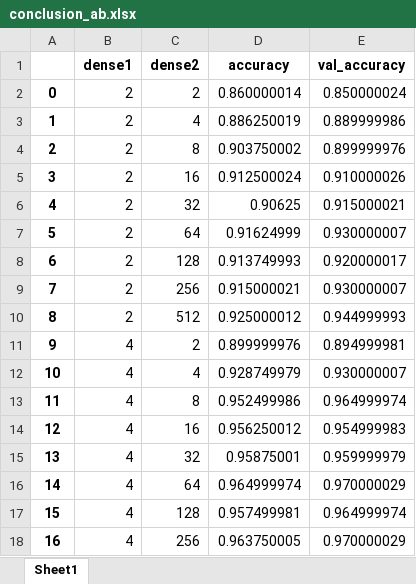
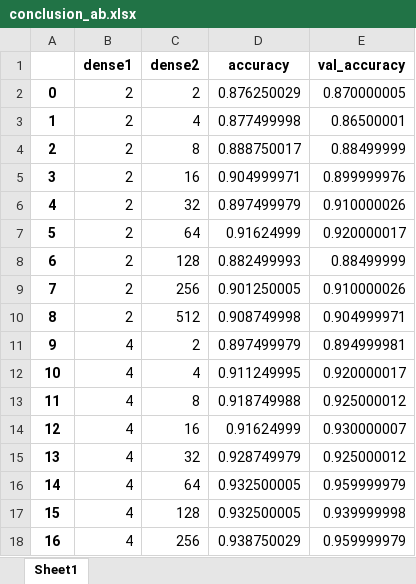
Before and after one commit to dlgzpwjd/uou_psl, an Excel workbook: conclusion_ab.xlsx, sheet Sheet1, drawn as a sheet; only a part is shown; values as stored, in another font and other column widths than the file's, no borders; the diff covers the shown part only; the diff names each change by its address in the sheet, - before the commit and + after, or states it on an @@ line.

```diff
--- a/conclusion_ab.xlsx (sheet Sheet1)
+++ b/conclusion_ab.xlsx (sheet Sheet1)
-D2 (accuracy): 0.860000014
+D2 (accuracy): 0.876250029
-E2 (val_accuracy): 0.850000024
+E2 (val_accuracy): 0.870000005
-D3 (accuracy): 0.886250019
+D3 (accuracy): 0.877499998
-E3 (val_accuracy): 0.889999986
+E3 (val_accuracy): 0.86500001
-D4 (accuracy): 0.903750002
+D4 (accuracy): 0.888750017
-E4 (val_accuracy): 0.899999976
+E4 (val_accuracy): 0.88499999
-D5 (accuracy): 0.912500024
+D5 (accuracy): 0.904999971
-E5 (val_accuracy): 0.910000026
+E5 (val_accuracy): 0.899999976
-D6 (accuracy): 0.90625
+D6 (accuracy): 0.897499979
-E6 (val_accuracy): 0.915000021
+E6 (val_accuracy): 0.910000026
-E7 (val_accuracy): 0.930000007
+E7 (val_accuracy): 0.920000017
-D8 (accuracy): 0.913749993
+D8 (accuracy): 0.882499993
-E8 (val_accuracy): 0.920000017
+E8 (val_accuracy): 0.88499999
-D9 (accuracy): 0.915000021
+D9 (accuracy): 0.901250005
-E9 (val_accuracy): 0.930000007
+E9 (val_accuracy): 0.910000026
-D10 (accuracy): 0.925000012
+D10 (accuracy): 0.908749998
-E10 (val_accuracy): 0.944999993
+E10 (val_accuracy): 0.904999971
-D11 (accuracy): 0.899999976
+D11 (accuracy): 0.897499979
-D12 (accuracy): 0.928749979
+D12 (accuracy): 0.911249995
-E12 (val_accuracy): 0.930000007
+E12 (val_accuracy): 0.920000017
-D13 (accuracy): 0.952499986
+D13 (accuracy): 0.918749988
-E13 (val_accuracy): 0.964999974
+E13 (val_accuracy): 0.925000012
-D14 (accuracy): 0.956250012
+D14 (accuracy): 0.91624999
-E14 (val_accuracy): 0.954999983
+E14 (val_accuracy): 0.930000007
-D15 (accuracy): 0.95875001
+D15 (accuracy): 0.928749979
-E15 (val_accuracy): 0.959999979
+E15 (val_accuracy): 0.925000012
-D16 (accuracy): 0.964999974
+D16 (accuracy): 0.932500005
-E16 (val_accuracy): 0.970000029
+E16 (val_accuracy): 0.959999979
-D17 (accuracy): 0.957499981
+D17 (accuracy): 0.932500005
-E17 (val_accuracy): 0.964999974
+E17 (val_accuracy): 0.939999998
-D18 (accuracy): 0.963750005
+D18 (accuracy): 0.938750029
-E18 (val_accuracy): 0.970000029
+E18 (val_accuracy): 0.959999979
```
Also changed, not shown: 125 edited cells elsewhere in this sheet, conclusion_bc.xlsx, conclusion_ca.xlsx, 27 other files.
